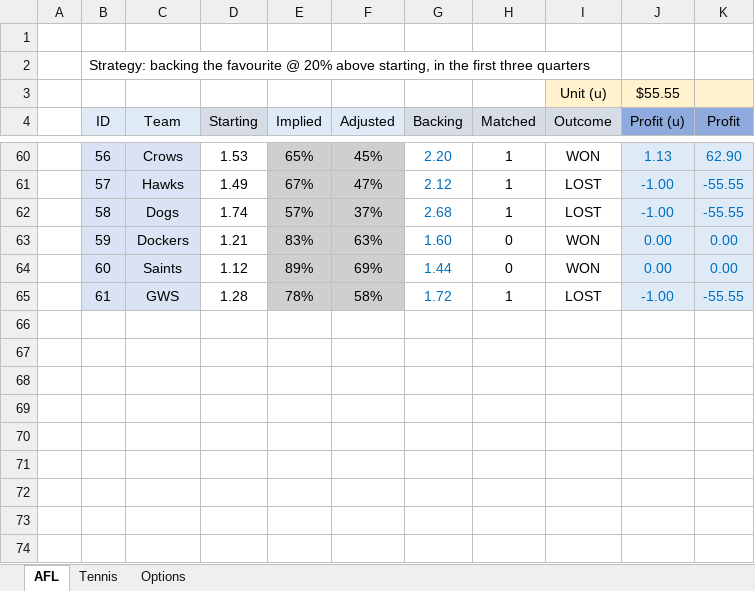
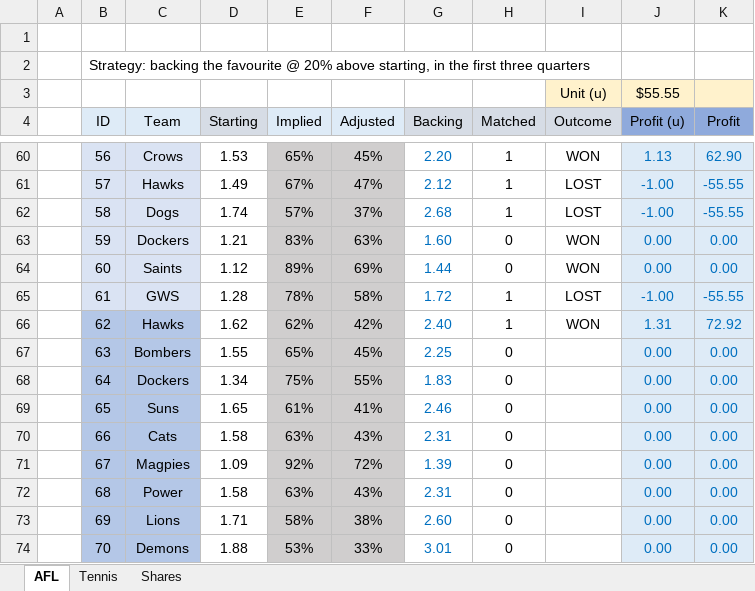
Before and after one commit to zazwaz12/BetfairExcel, an Excel workbook: Betfair-Volatility-Trading.xlsx, sheet AFL, drawn as a sheet; only a part is shown, gaps mark what is left out; values as stored, in another font and other column widths than the file's, no borders; the diff names each change by its address in the sheet, - before the commit and + after, or states it on an @@ line.

Commit message:
Add files via upload

```diff
--- a/Betfair-Volatility-Trading.xlsx (sheet AFL)
+++ b/Betfair-Volatility-Trading.xlsx (sheet AFL)
-sheet tab: Options
+sheet tab: Shares
+row 66:  | 62 | Hawks | 1.62 | 62% | 42% | 2.40 | 1 | WON | 1.31 | 72.92
+row 67:  | 63 | Bombers | 1.55 | 65% | 45% | 2.25 | 0 |  | 0.00 | 0.00
+row 68:  | 64 | Dockers | 1.34 | 75% | 55% | 1.83 | 0 |  | 0.00 | 0.00
+row 69:  | 65 | Suns | 1.65 | 61% | 41% | 2.46 | 0 |  | 0.00 | 0.00
+row 70:  | 66 | Cats | 1.58 | 63% | 43% | 2.31 | 0 |  | 0.00 | 0.00
+row 71:  | 67 | Magpies | 1.09 | 92% | 72% | 1.39 | 0 |  | 0.00 | 0.00
+row 72:  | 68 | Power | 1.58 | 63% | 43% | 2.31 | 0 |  | 0.00 | 0.00
+row 73:  | 69 | Lions | 1.71 | 58% | 38% | 2.60 | 0 |  | 0.00 | 0.00
+row 74:  | 70 | Demons | 1.88 | 53% | 33% | 3.01 | 0 |  | 0.00 | 0.00
```
